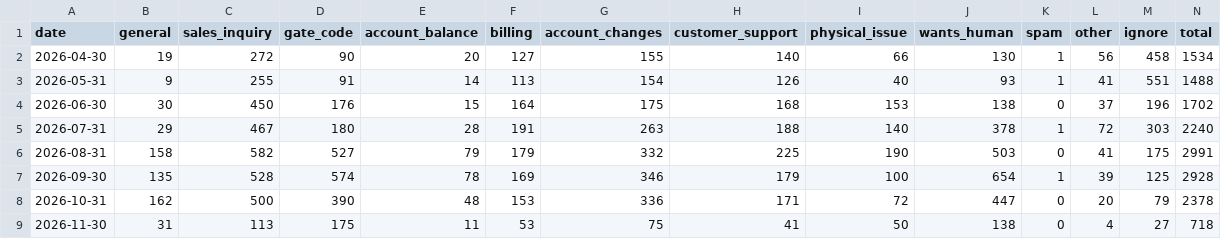
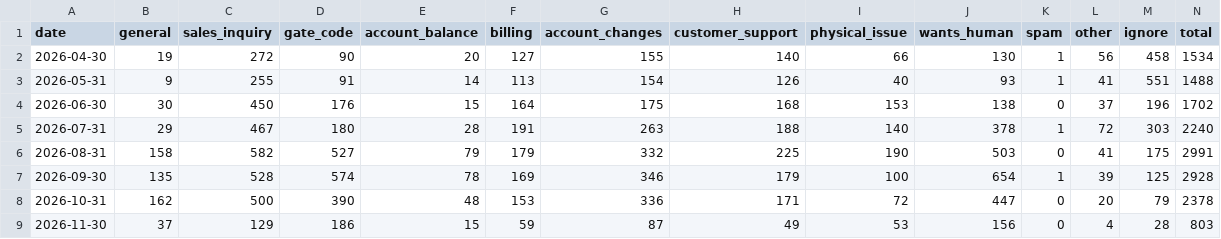
Before and after one commit to scalato/1box-dashboard, a CSV file: data/sp/conversations_by_category.csv, drawn as a sheet.

```diff
--- a/data/sp/conversations_by_category.csv
+++ b/data/sp/conversations_by_category.csv
@@ -8,2 +8,2 @@ date,general,sales_inquiry,gate_code,account_balance,billing,account_changes,cus
 2026-10-31,162,500,390,48,153,336,171,72,447,0,20,79,2378
-2026-11-30,31,113,175,11,53,75,41,50,138,0,4,27,718
+2026-11-30,37,129,186,15,59,87,49,53,156,0,4,28,803
```
Also changed, not shown: data/sp/conversations_by_location.csv, data/sp/escalations_by_category.csv, 1 other file.
